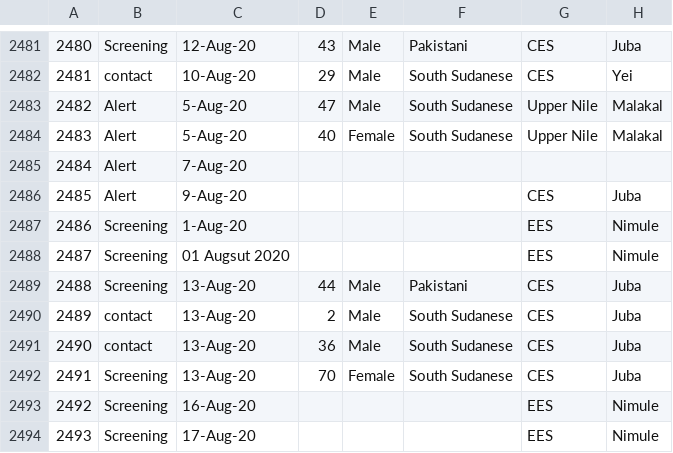
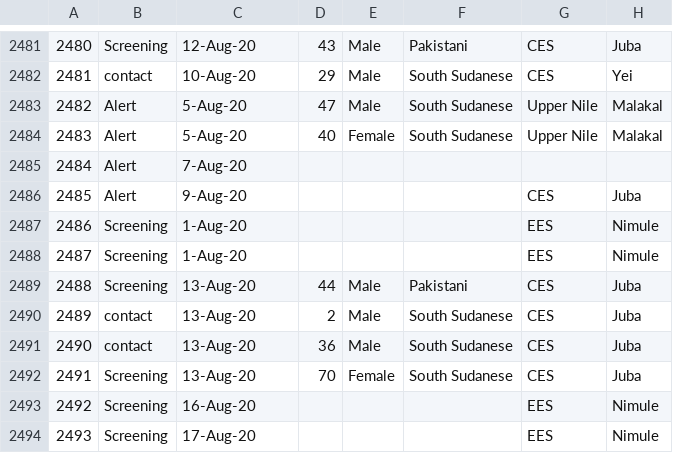
Before and after one commit to JaredJRoss/pa-COVID-model-parameterization, a CSV file: Inputs/SSD/COVID/covid_data.csv, drawn as a sheet; only a part is shown, gaps mark what is left out; the diff names each change by its address in the sheet, - before the commit and + after, or states it on an @@ line.

```diff
--- a/Inputs/SSD/COVID/covid_data.csv
+++ b/Inputs/SSD/COVID/covid_data.csv
-C2488: 01 Augsut 2020
+C2488: 1-Aug-20
```
Also changed, not shown: 1 other file.
